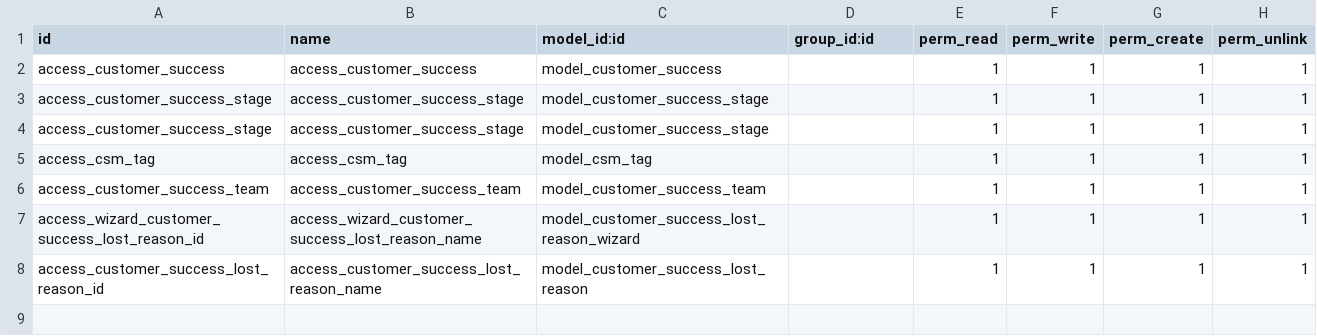
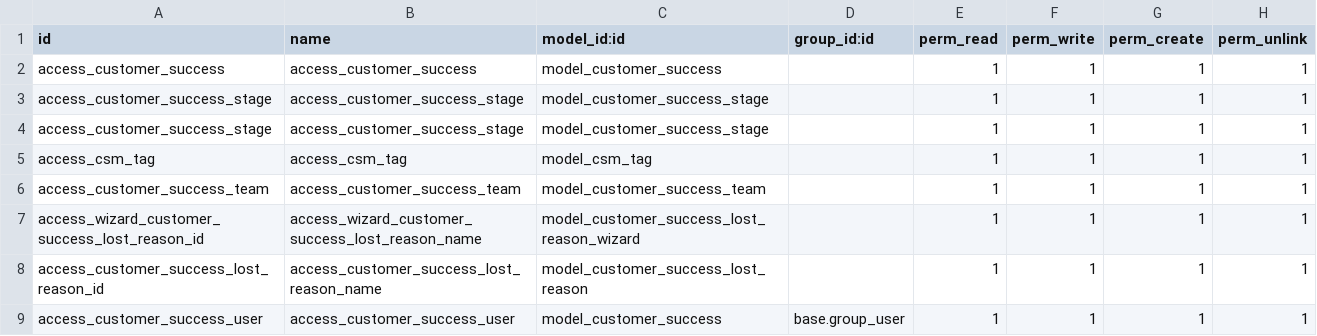
Before and after one commit to Amir-Kamel/Customer_Success_Odoo, a CSV file: security/ir.model.access.csv, drawn as a sheet; the diff names each change by its address in the sheet, - before the commit and + after, or states it on an @@ line.

```diff
--- a/security/ir.model.access.csv
+++ b/security/ir.model.access.csv
+row 9: access_customer_success_user | access_customer_success_user | model_customer_success | base.group_user | 1 | 1 | 1 | 1
```
Also changed, not shown: 3 other files.
